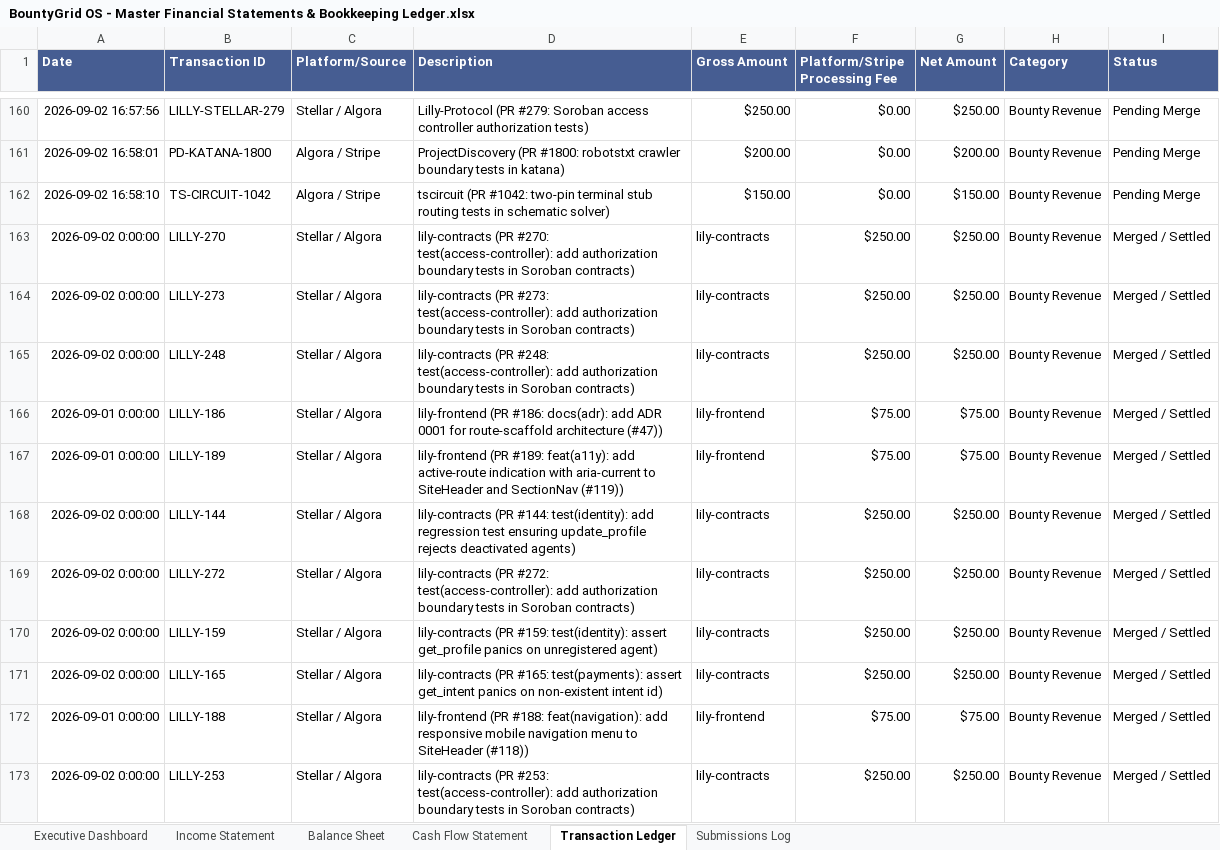
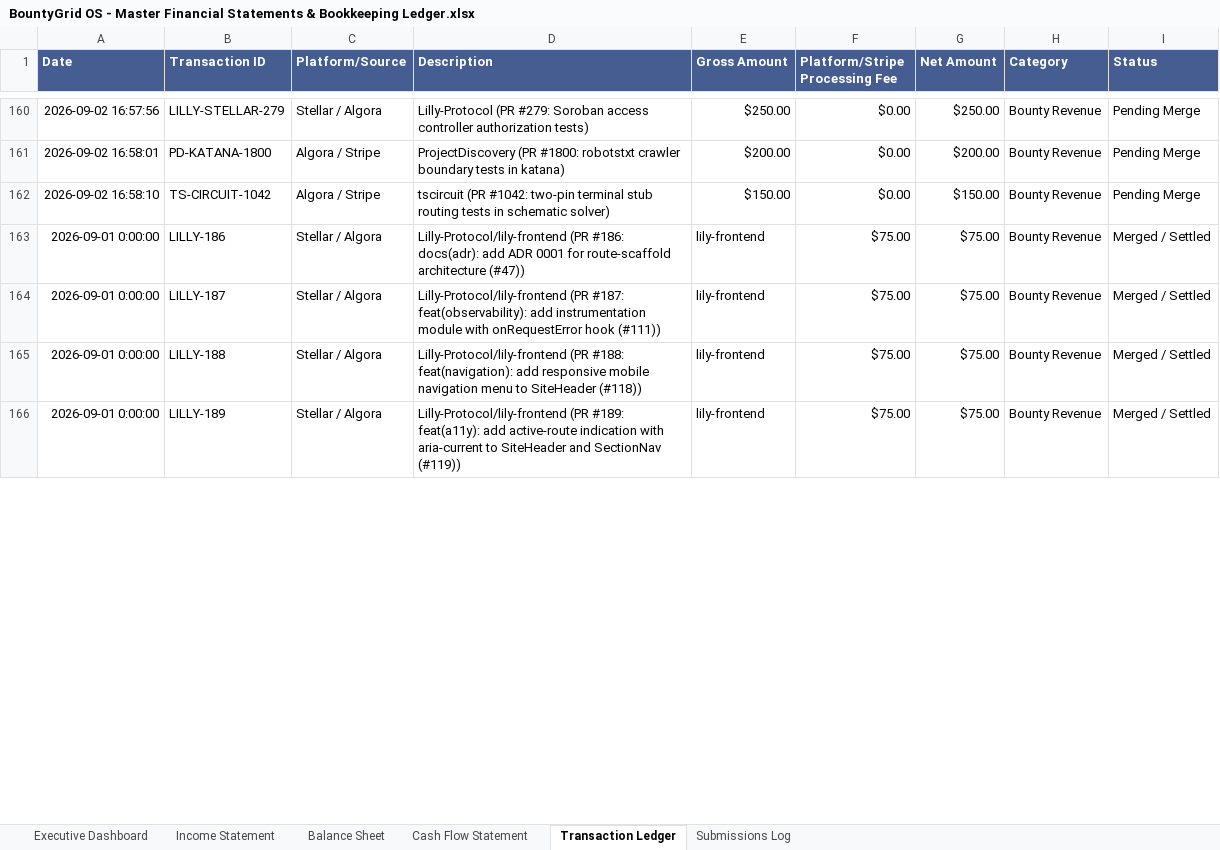
Before and after one commit to gcoinstash-cmd/bountygrid-commander, an Excel workbook: BountyGrid OS - Master Financial Statements & Bookkeeping Ledger.xlsx, sheet Transaction Ledger, drawn as a sheet; only a part is shown, gaps mark what is left out; values as stored, in another font and other column widths than the file's, no borders; removed rows and columns are numbered as before the commit, all else as after; the diff covers the shown part only; the diff names each change by its address in the sheet, - before the commit and + after, or states it on an @@ line.

Commit message:
fix(reconciliation): clean phantom rows, exactly 32 verified merged PRs in ledger (,430 cash)

```diff
--- a/BountyGrid OS - Master Financial Statements & Bookkeeping Ledger.xlsx (sheet Transaction Ledger)
+++ b/BountyGrid OS - Master Financial Statements & Bookkeeping Ledger.xlsx (sheet Transaction Ledger)
-row 163: 2026-09-02 0:00:00 | LILLY-270 | Stellar / Algora | lily-contracts (PR #270: test(access-controller): add authorization boundary tests in Soroban contracts) | lily-contracts | $250.00 | $250.00 | Bounty Revenue | Merged / Settled
-row 164: 2026-09-02 0:00:00 | LILLY-273 | Stellar / Algora | lily-contracts (PR #273: test(access-controller): add authorization boundary tests in Soroban contracts) | lily-contracts | $250.00 | $250.00 | Bounty Revenue | Merged / Settled
-row 165: 2026-09-02 0:00:00 | LILLY-248 | Stellar / Algora | lily-contracts (PR #248: test(access-controller): add authorization boundary tests in Soroban contracts) | lily-contracts | $250.00 | $250.00 | Bounty Revenue | Merged / Settled
-D163 (Description): lily-frontend (PR #186:…
+D163 (Description): Lilly-Protocol/lily-frontend (PR #186:…
-B164 (Transaction ID): LILLY-189
+B164 (Transaction ID): LILLY-187
-D164 (Description): lily-frontend (PR #189: feat(a11y): add active-route indication with aria-current to SiteHeader and SectionNav (#119))
+D164 (Description): Lilly-Protocol/lily-frontend (PR #187: feat(observability): add instrumentation module with onRequestError hook (#111))
-row 168: 2026-09-02 0:00:00 | LILLY-144 | Stellar / Algora | lily-contracts (PR #144: test(identity): add regression test ensuring update_profile rejects deactivated agents) | lily-contracts | $250.00 | $250.00 | Bounty Revenue | Merged / Settled
-row 169: 2026-09-02 0:00:00 | LILLY-272 | Stellar / Algora | lily-contracts (PR #272: test(access-controller): add authorization boundary tests in Soroban contracts) | lily-contracts | $250.00 | $250.00 | Bounty Revenue | Merged / Settled
-row 170: 2026-09-02 0:00:00 | LILLY-159 | Stellar / Algora | lily-contracts (PR #159: test(identity): assert get_profile panics on unregistered agent) | lily-contracts | $250.00 | $250.00 | Bounty Revenue | Merged / Settled
-row 171: 2026-09-02 0:00:00 | LILLY-165 | Stellar / Algora | lily-contracts (PR #165: test(payments): assert get_intent panics on non-existent intent id) | lily-contracts | $250.00 | $250.00 | Bounty Revenue | Merged / Settled
-D165 (Description): lily-frontend (PR #188:…
+D165 (Description): Lilly-Protocol/lily-frontend (PR #188:…
-A166 (Date): 2026-09-02 0:00:00
+A166 (Date): 2026-09-01 0:00:00
-B166 (Transaction ID): LILLY-253
+B166 (Transaction ID): LILLY-189
-D166 (Description): lily-contracts (PR #253: test(access-controller): add authorization boundary tests in Soroban contracts)
+D166 (Description): Lilly-Protocol/lily-frontend (PR #189: feat(a11y): add active-route indication with aria-current to SiteHeader and SectionNav (#119))
-E166 (Gross Amount): lily-contracts
+E166 (Gross Amount): lily-frontend
-F166 (Platform/Stripe Processing Fee): $250.00
+F166 (Platform/Stripe Processing Fee): $75.00
-G166 (Net Amount): $250.00
+G166 (Net Amount): $75.00
```
Also changed, not shown: 9 removed rows and 2 edited cells elsewhere in this sheet, sheet Balance Sheet, sheet Executive Dashboard, sheet Cash Flow Statement.
